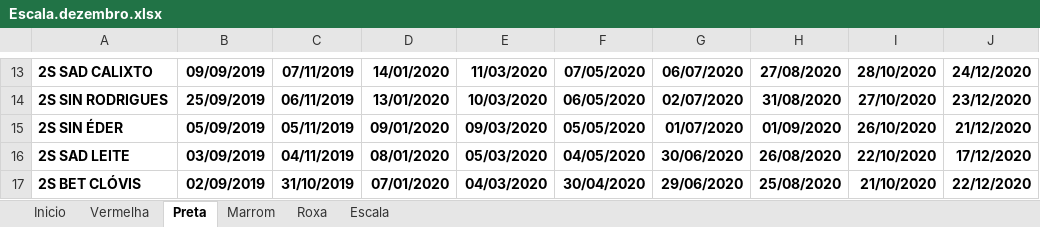
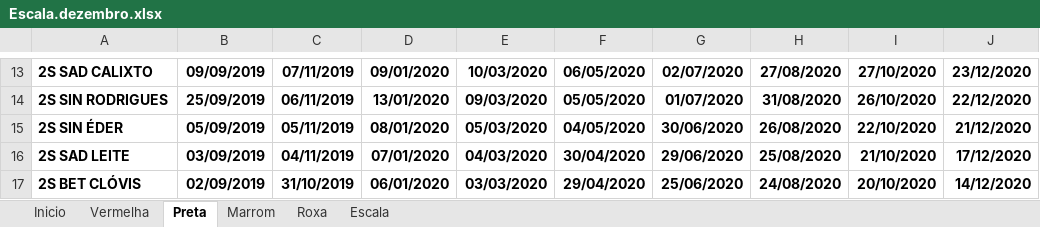
Before and after one commit to coelhocta/Escala, an Excel workbook: Escala.dezembro.xlsx, sheet Preta, drawn as a sheet; only a part is shown, gaps mark what is left out; values as stored, in another font and other column widths than the file's, no borders; the diff covers the shown part only; the diff names each change by its address in the sheet, - before the commit and + after, or states it on an @@ line.

```diff
--- a/Escala.dezembro.xlsx (sheet Preta)
+++ b/Escala.dezembro.xlsx (sheet Preta)
-D13: 14/01/2020
+D13: 09/01/2020
-E13: 11/03/2020
+E13: 10/03/2020
-F13: 07/05/2020
+F13: 06/05/2020
-G13: 06/07/2020
+G13: 02/07/2020
-I13: 28/10/2020
+I13: 27/10/2020
-J13: 24/12/2020
+J13: 23/12/2020
-E14: 10/03/2020
+E14: 09/03/2020
-F14: 06/05/2020
+F14: 05/05/2020
-G14: 02/07/2020
+G14: 01/07/2020
-I14: 27/10/2020
+I14: 26/10/2020
-J14: 23/12/2020
+J14: 22/12/2020
-D15: 09/01/2020
+D15: 08/01/2020
-E15: 09/03/2020
+E15: 05/03/2020
-F15: 05/05/2020
+F15: 04/05/2020
-G15: 01/07/2020
+G15: 30/06/2020
-H15: 01/09/2020
+H15: 26/08/2020
-I15: 26/10/2020
+I15: 22/10/2020
-D16: 08/01/2020
+D16: 07/01/2020
-E16: 05/03/2020
+E16: 04/03/2020
-F16: 04/05/2020
+F16: 30/04/2020
-G16: 30/06/2020
+G16: 29/06/2020
-H16: 26/08/2020
+H16: 25/08/2020
-I16: 22/10/2020
+I16: 21/10/2020
-D17: 07/01/2020
+D17: 06/01/2020
-E17: 04/03/2020
+E17: 03/03/2020
-F17: 30/04/2020
+F17: 29/04/2020
-G17: 29/06/2020
+G17: 25/06/2020
-H17: 25/08/2020
+H17: 24/08/2020
-I17: 21/10/2020
+I17: 20/10/2020
-J17: 22/12/2020
+J17: 14/12/2020
```
Also changed, not shown: 1 added row, 1 removed row and 174 edited cells elsewhere in this sheet, sheet Escala, sheet Marrom, Escala.xlsx, 1 other file.
